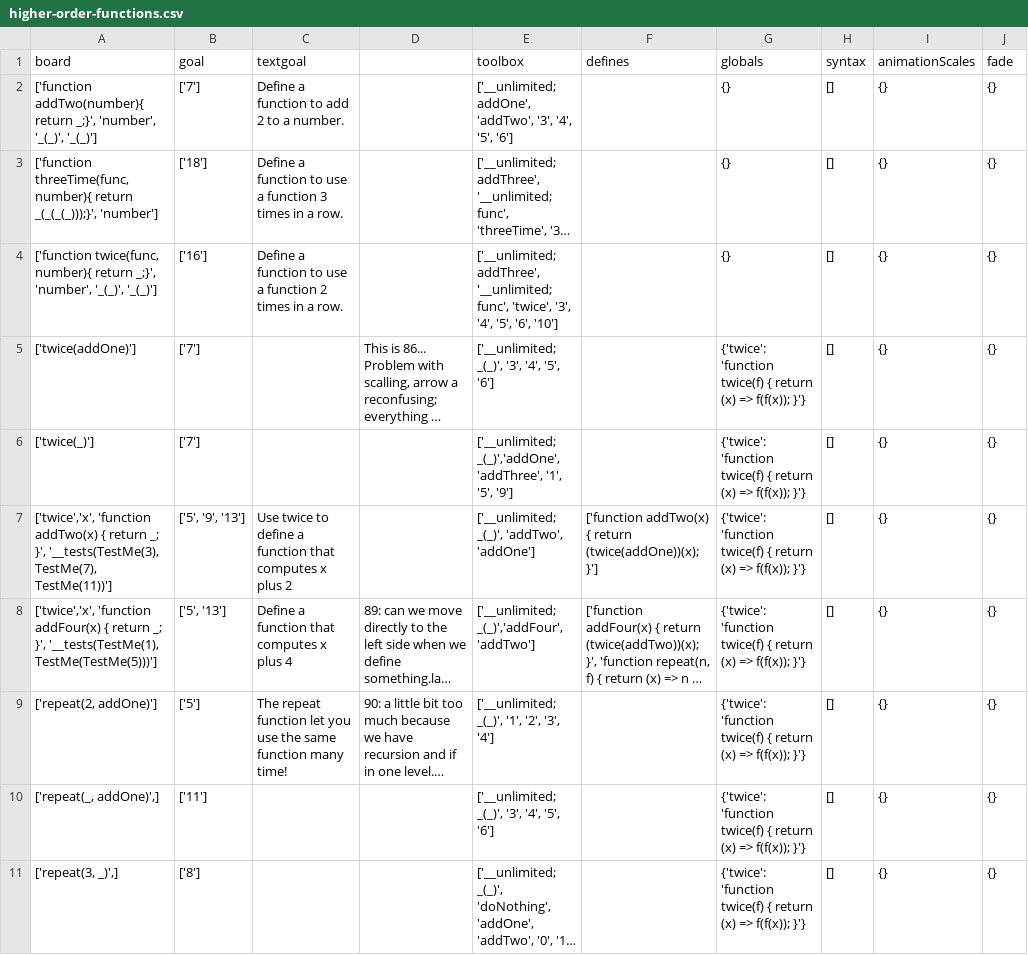
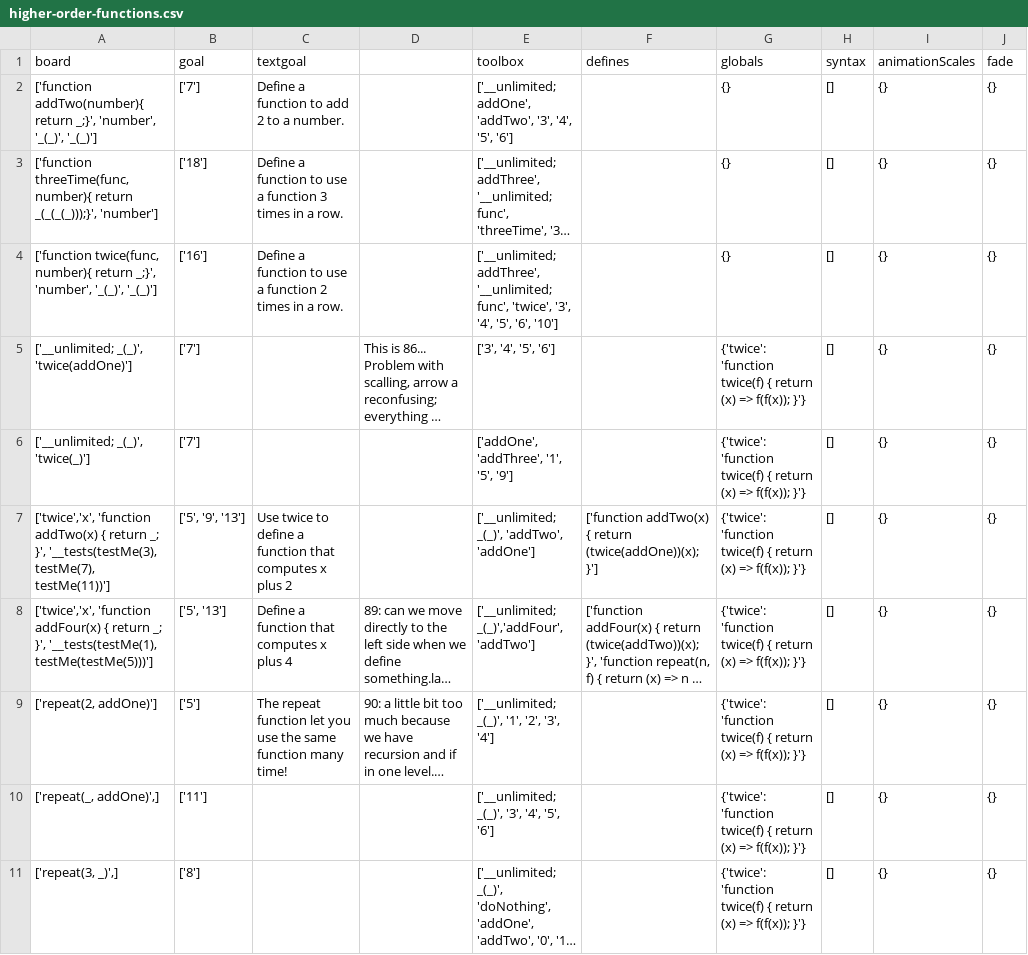
Before and after one commit to laptou/reduct, a CSV file: chapterutil/levels/higher-order-functions.csv, drawn as a sheet; only a part is shown; long unchanged cells end in …; the diff covers the shown part only; the diff names each change by its address in the sheet, - before the commit and + after, or states it on an @@ line.

```diff
--- a/chapterutil/levels/higher-order-functions.csv
+++ b/chapterutil/levels/higher-order-functions.csv
-A5 (board): ['twice(addOne)']
+A5 (board): ['__unlimited; _(_)', 'twice(addOne)']
-E5 (toolbox): ['__unlimited; _(_)', '3', '4', '5', '6']
+E5 (toolbox): ['3', '4', '5', '6']
-A6 (board): ['twice(_)']
+A6 (board): ['__unlimited; _(_)', 'twice(_)']
-E6 (toolbox): ['__unlimited; _(_)','addOne', 'addThree', '1',…
+E6 (toolbox): ['addOne', 'addThree', '1',…
-A7 (board): …_; }', '__tests(TestMe(3), TestMe(7), TestMe(11))']
+A7 (board): …_; }', '__tests(testMe(3), testMe(7), testMe(11))']
-A8 (board): …_; }', '__tests(TestMe(1), TestMe(TestMe(5)))']
+A8 (board): …_; }', '__tests(testMe(1), testMe(testMe(5)))']
```
Also changed, not shown: 4 edited cells elsewhere in this file, chapterutil/levels/define-challenges.csv, chapterutil/levels/recursion-higher-order.csv, 3 other files.
